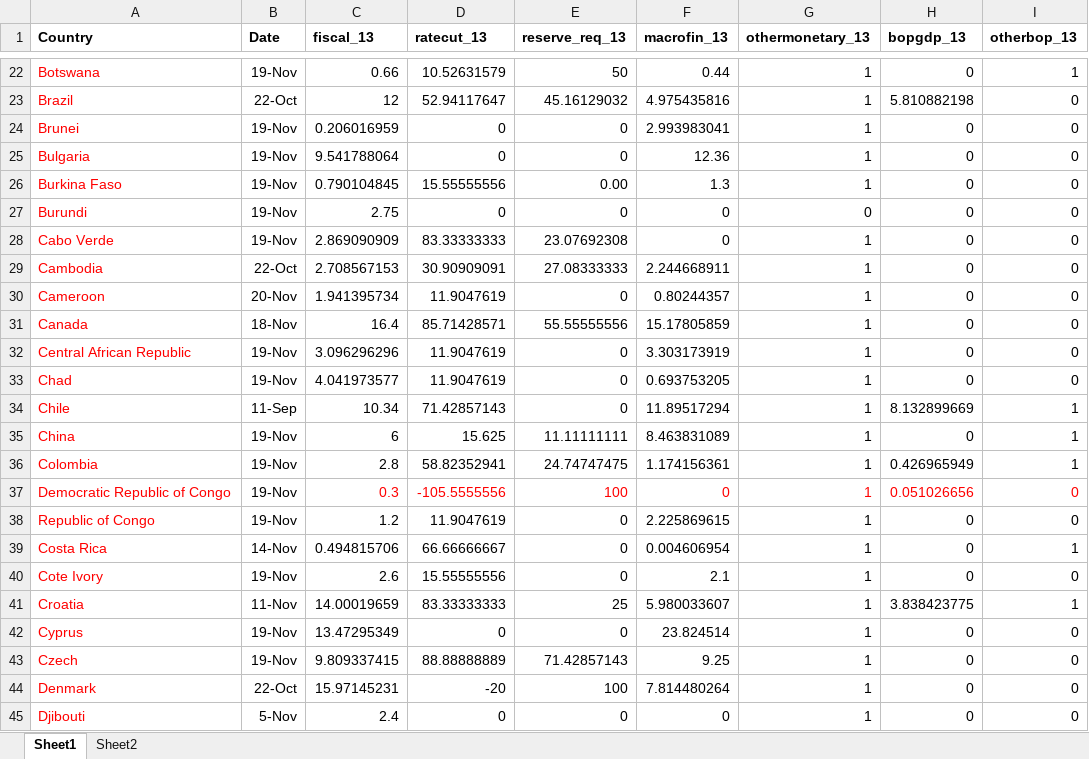
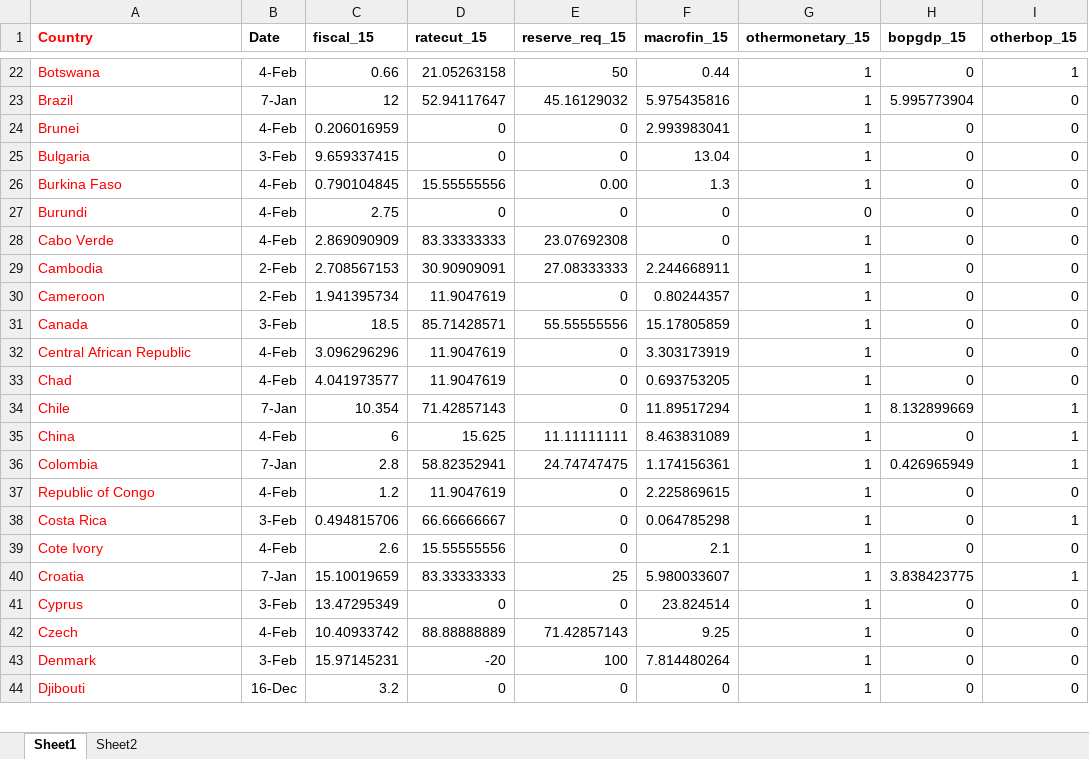
Before and after one commit to ljonestz/compoundriskdata, an Excel workbook: Indicator_dataset/cesiraw.xlsx, sheet Sheet1, drawn as a sheet; only a part is shown, gaps mark what is left out; values as stored, in another font and other column widths than the file's, no borders; charts and pictures not drawn; removed rows and columns are numbered as before the commit, all else as after; the diff covers the shown part only; the diff names each change by its address in the sheet, - before the commit and + after, or states it on an @@ line.

```diff
--- a/Indicator_dataset/cesiraw.xlsx (sheet Sheet1)
+++ b/Indicator_dataset/cesiraw.xlsx (sheet Sheet1)
-A1 text colour: black
+A1 text colour: #FF0000
-C1: fiscal_13
+C1: fiscal_15
-D1: ratecut_13
+D1: ratecut_15
-E1: reserve_req_13
+E1: reserve_req_15
-F1: macrofin_13
+F1: macrofin_15
-G1: othermonetary_13
+G1: othermonetary_15
-H1: bopgdp_13
+H1: bopgdp_15
-I1: otherbop_13
+I1: otherbop_15
-B22 (Date): 19-Nov
+B22 (Date): 4-Feb
-D22 (ratecut_15): 10.52631579
+D22 (ratecut_15): 21.05263158
-B23 (Date): 22-Oct
+B23 (Date): 7-Jan
-F23 (macrofin_15): 4.975435816
+F23 (macrofin_15): 5.975435816
-H23 (bopgdp_15): 5.810882198
+H23 (bopgdp_15): 5.995773904
-B24 (Date): 19-Nov
+B24 (Date): 4-Feb
-B25 (Date): 19-Nov
+B25 (Date): 3-Feb
-C25 (fiscal_15): 9.541788064
+C25 (fiscal_15): 9.659337415
-F25 (macrofin_15): 12.36
+F25 (macrofin_15): 13.04
-B26:B28 (Date): 19-Nov
+B26:B28 (Date): 4-Feb
-B29 (Date): 22-Oct
+B29 (Date): 2-Feb
-B30 (Date): 20-Nov
+B30 (Date): 2-Feb
-B31 (Date): 18-Nov
+B31 (Date): 3-Feb
-C31 (fiscal_15): 16.4
+C31 (fiscal_15): 18.5
-B32:B33 (Date): 19-Nov
+B32:B33 (Date): 4-Feb
-B34 (Date): 11-Sep
+B34 (Date): 7-Jan
-C34 (fiscal_15): 10.34
+C34 (fiscal_15): 10.354
-B35 (Date): 19-Nov
+B35 (Date): 4-Feb
-B36 (Date): 19-Nov
+B36 (Date): 7-Jan
-row 37: Democratic Republic of Congo | 19-Nov | 0.3 | -105.5555556 | 100 | 0 | 1 | 0.051026656 | 0
-B37 (Date): 19-Nov
+B37 (Date): 4-Feb
-B38 (Date): 14-Nov
+B38 (Date): 3-Feb
-F38 (macrofin_15): 0.004606954
+F38 (macrofin_15): 0.064785298
-B39 (Date): 19-Nov
+B39 (Date): 4-Feb
-B40 (Date): 11-Nov
+B40 (Date): 7-Jan
-C40 (fiscal_15): 14.00019659
+C40 (fiscal_15): 15.10019659
-B41 (Date): 19-Nov
+B41 (Date): 3-Feb
-B42 (Date): 19-Nov
+B42 (Date): 4-Feb
-C42 (fiscal_15): 9.809337415
+C42 (fiscal_15): 10.40933742
-B43 (Date): 22-Oct
+B43 (Date): 3-Feb
-B44 (Date): 5-Nov
+B44 (Date): 16-Dec
-C44 (fiscal_15): 2.4
+C44 (fiscal_15): 3.2
```
Also changed, not shown: 1 added row and 224 edited cells elsewhere in this sheet, formulas that keep their value, charts or pictures, 10 other files.
